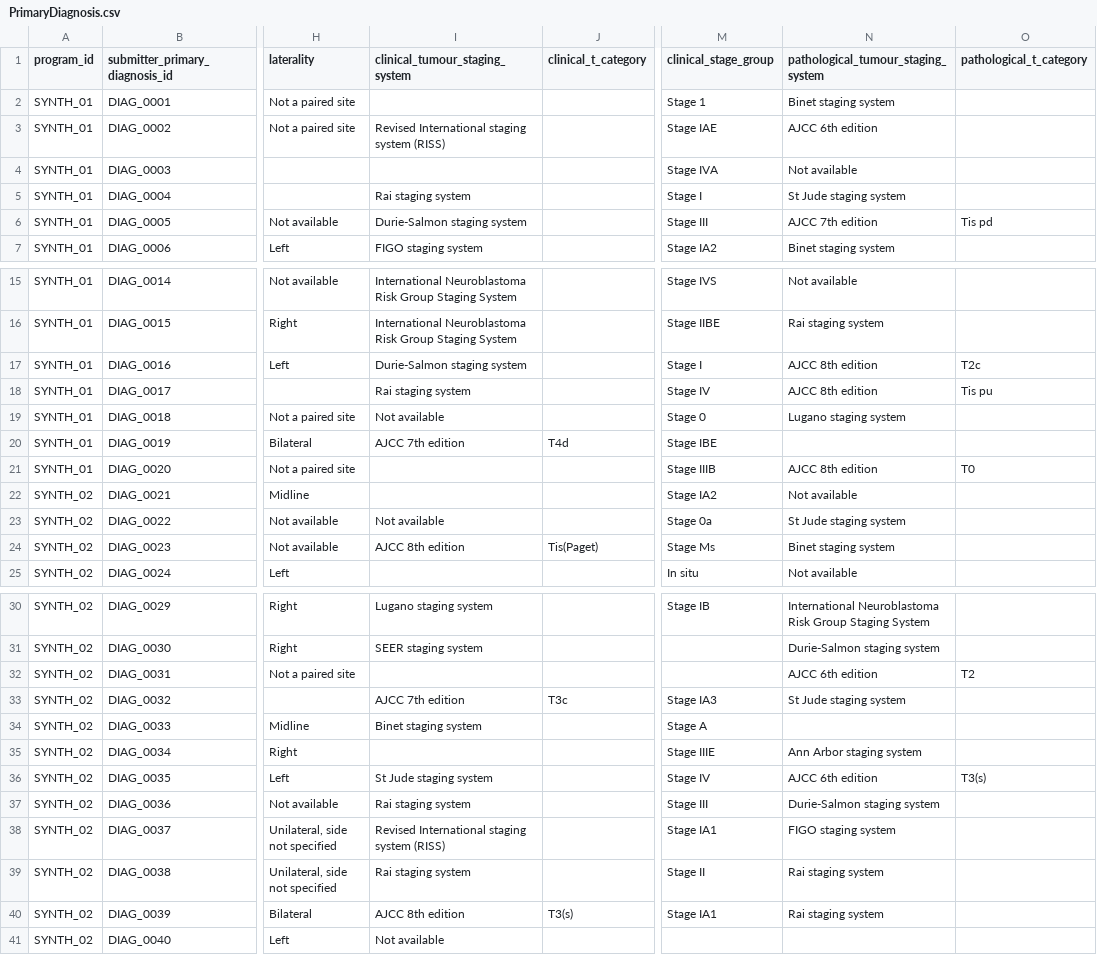
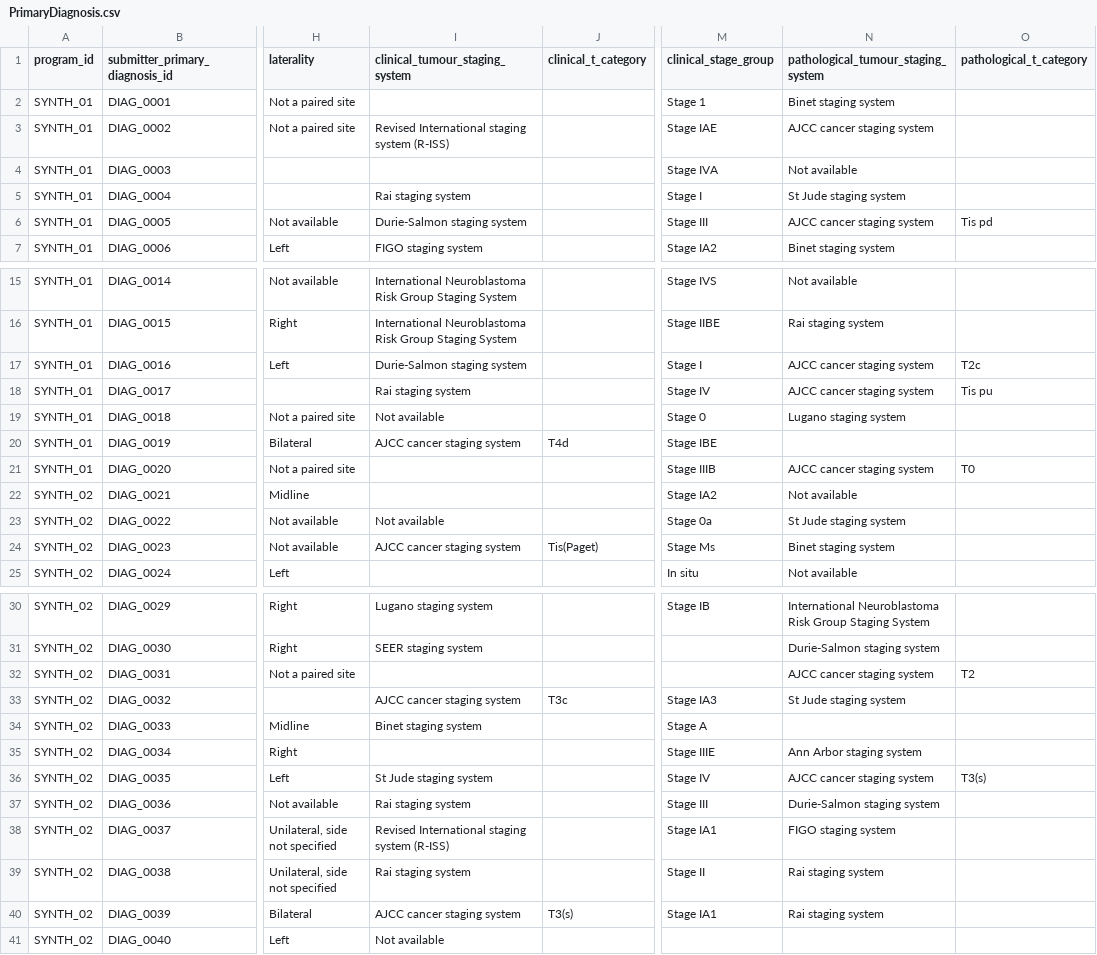
Before and after one commit to CanDIG/mohccn-synthetic-data, a CSV file: small_dataset_csv/raw_data/PrimaryDiagnosis.csv, drawn as a sheet; only a part is shown, gaps mark what is left out; the diff covers the shown part only; the diff names each change by its address in the sheet, - before the commit and + after, or states it on an @@ line.

```diff
--- a/small_dataset_csv/raw_data/PrimaryDiagnosis.csv
+++ b/small_dataset_csv/raw_data/PrimaryDiagnosis.csv
-I3 (clinical_tumour_staging_system): Revised International staging system (RISS)
+I3 (clinical_tumour_staging_system): Revised International staging system (R-ISS)
-N3: AJCC 6th edition
+N3: AJCC cancer staging system
-N6: AJCC 7th edition
+N6: AJCC cancer staging system
-N17:N18: AJCC 8th edition
+N17:N18: AJCC cancer staging system
-I20 (clinical_tumour_staging_system): AJCC 7th edition
+I20 (clinical_tumour_staging_system): AJCC cancer staging system
-N21: AJCC 8th edition
+N21: AJCC cancer staging system
-I24 (clinical_tumour_staging_system): AJCC 8th edition
+I24 (clinical_tumour_staging_system): AJCC cancer staging system
-N32: AJCC 6th edition
+N32: AJCC cancer staging system
-I33 (clinical_tumour_staging_system): AJCC 7th edition
+I33 (clinical_tumour_staging_system): AJCC cancer staging system
-N36: AJCC 6th edition
+N36: AJCC cancer staging system
-I38 (clinical_tumour_staging_system): Revised International staging system (RISS)
+I38 (clinical_tumour_staging_system): Revised International staging system (R-ISS)
-I40 (clinical_tumour_staging_system): AJCC 8th edition
+I40 (clinical_tumour_staging_system): AJCC cancer staging system
```
Also changed, not shown: 8 edited cells elsewhere in this file, extra_small_dataset_csv/raw_data/PrimaryDiagnosis.csv, medium_dataset_csv/raw_data/PrimaryDiagnosis.csv, 1 other file.
